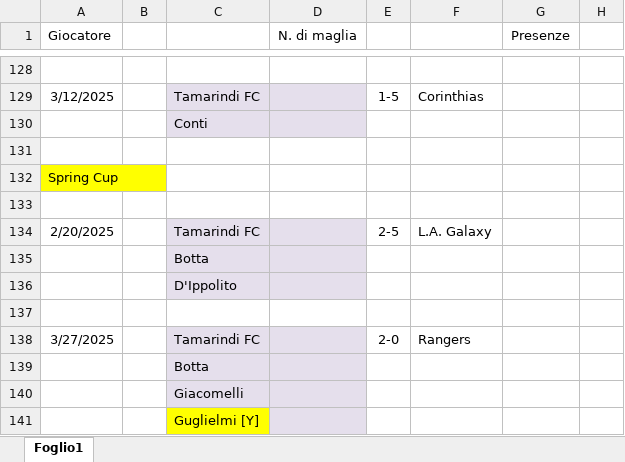
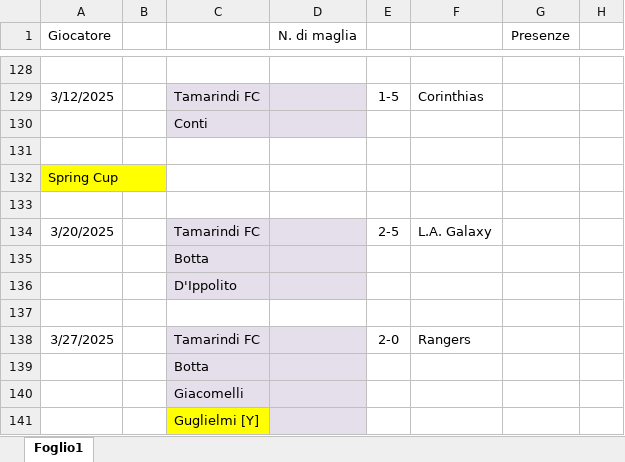
Before and after one commit to su-kha/tamarindi-web, an Excel workbook: data/STATS 24-25.xlsx, sheet Foglio1, drawn as a sheet; only a part is shown, gaps mark what is left out; values as stored, in another font and other column widths than the file's, no borders; the diff names each change by its address in the sheet, - before the commit and + after, or states it on an @@ line.

```diff
--- a/data/STATS 24-25.xlsx (sheet Foglio1)
+++ b/data/STATS 24-25.xlsx (sheet Foglio1)
-A134 (Giocatore): 2/20/2025
+A134 (Giocatore): 3/20/2025
```
Also changed, not shown: 2 other files.
